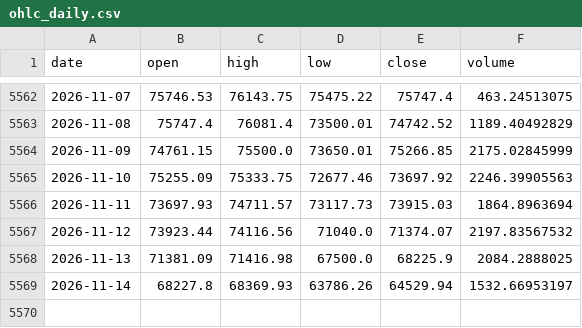
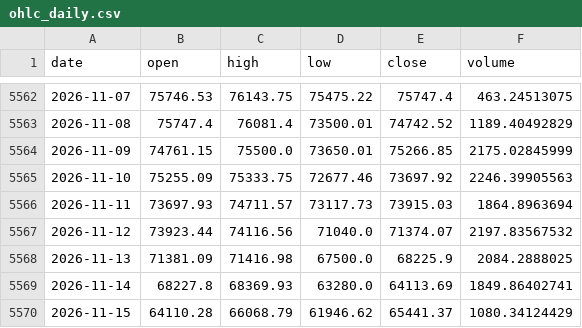
Before and after one commit to OzVii/bitcoin-cycle, a CSV file: data/ohlc_daily.csv, drawn as a sheet; only a part is shown, gaps mark what is left out.

```diff
--- a/data/ohlc_daily.csv
+++ b/data/ohlc_daily.csv
@@ -5568,2 +5568,3 @@ date,open,high,low,close,volume
 2026-11-13,71381.09,71416.98,67500.0,68225.9,2084.2888025
-2026-11-14,68227.8,68369.93,63786.26,64529.94,1532.66953197
+2026-11-14,68227.8,68369.93,63280.0,64113.69,1849.86402741
+2026-11-15,64110.28,66068.79,61946.62,65441.37,1080.34124429
```
Also changed, not shown: data/coinmetrics.csv, data/fng.csv, 3 other files.
